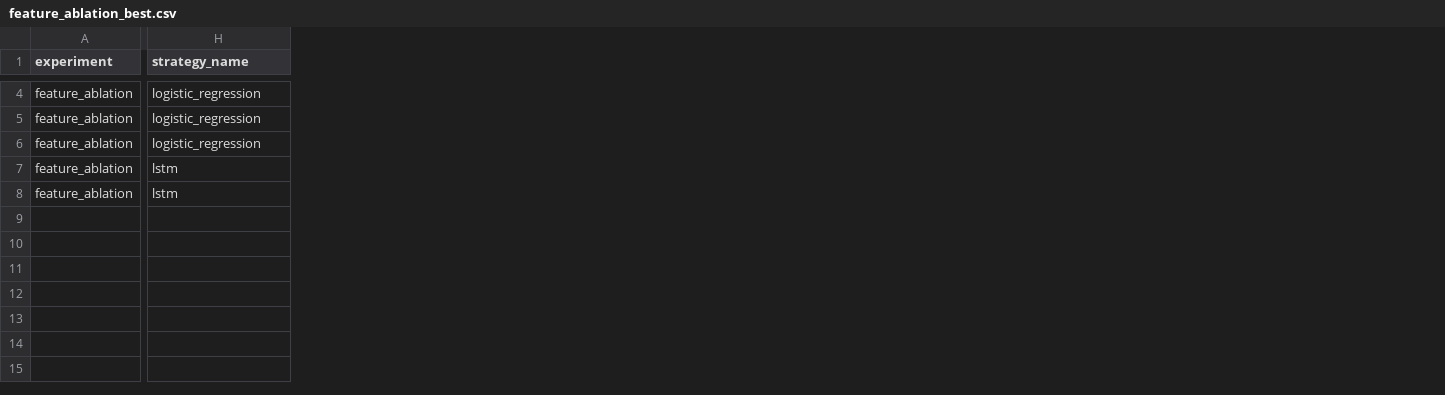
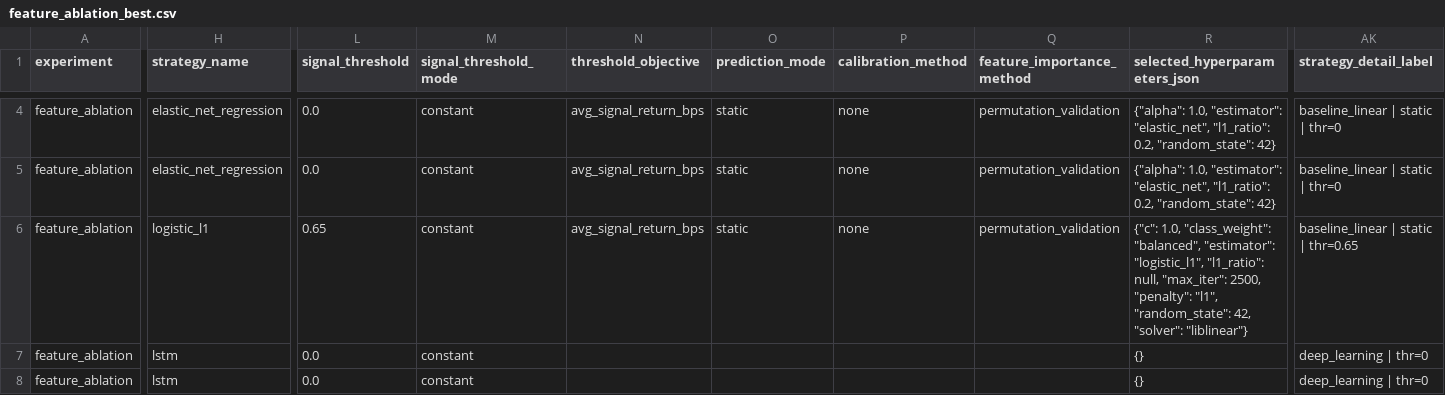
Before and after one commit to MengerWen/Deep-Learning-Based-Delta-Neutral-Statistical-Arbitrage-on-Perpetual-Funding-Rates, a CSV file: reports/robustness/binance/btcusdt/1h/tables/feature_ablation_best.csv, drawn as a sheet; only a part is shown, gaps mark what is left out; the diff covers the shown part only; the diff names each change by its address in the sheet, - before the commit and + after, or states it on an @@ line.

Commit message:
update deep learning 26.4.14 21:15

```diff
--- a/reports/robustness/binance/btcusdt/1h/tables/feature_ablation_best.csv
+++ b/reports/robustness/binance/btcusdt/1h/tables/feature_ablation_best.csv
+column L (signal_threshold), rows 4-8: 0.0 | 0.0 | 0.65 | 0.0 | 0.0
+column M (signal_threshold_mode), rows 4-8: all constant
+column N (threshold_objective), rows 4-6: all avg_signal_return_bps
+column O (prediction_mode), rows 4-6: all static
+column P (calibration_method), rows 4-6: all none
+column Q (feature_importance_method), rows 4-6: all permutation_validation
+column R (selected_hyperparameters_json), rows 4-8: {"alpha": 1.0, "estimator": "elastic_net", "l1_ratio": 0.2, "random_state": 42} | {"alpha": 1.0, "estimator": "elastic_net", "l1_ratio": 0.2, "random_state": 42} | {"c": 1.0, "class_weight": "balanced", "estimator": "logistic_l1", "l1_ratio": null, "max_iter": 2500, "penalty": "l1", "random_state": 42, "solver": "liblinear"} | {} | {}
+column AK (strategy_detail_label), rows 4-8: baseline_linear | static | thr=0 | baseline_linear | static | thr=0 | baseline_linear | static | thr=0.65 | deep_learning | thr=0 | deep_learning | thr=0
-H4:H5 (strategy_name): logistic_regression
+H4:H5 (strategy_name): elastic_net_regression
-H6 (strategy_name): logistic_regression
+H6 (strategy_name): logistic_l1
```
Also changed, not shown: 69 edited cells elsewhere in this file, reports/robustness/binance/btcusdt/1h/tables/cost_sensitivity_best.csv, reports/robustness/binance/btcusdt/1h/tables/cost_sensitivity_detail.csv, 15 other files.
